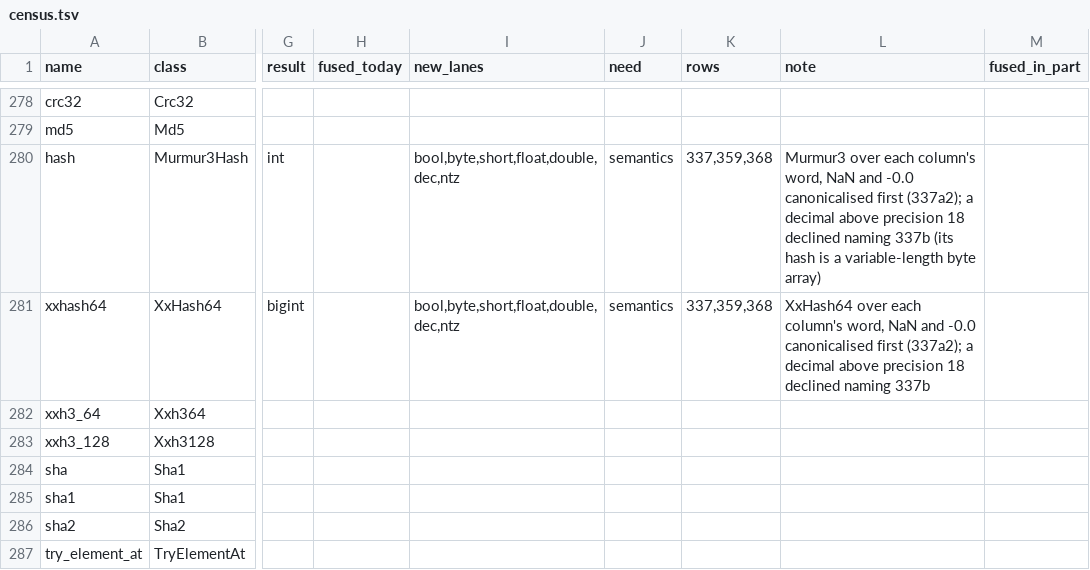
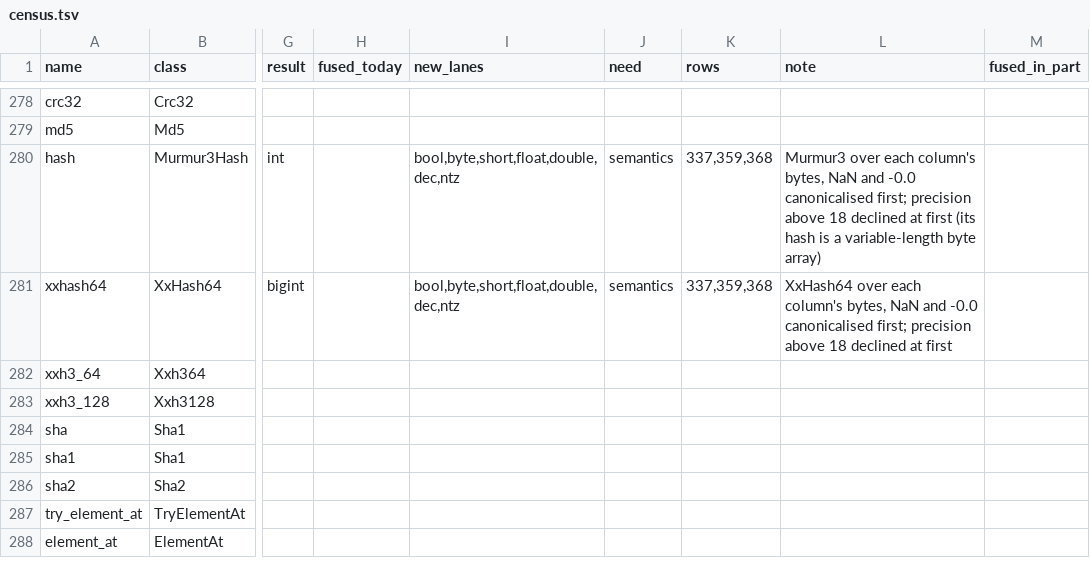
Before and after one commit to vecbricks/varka, a TSV file: sql/varka/plans/m8/census.tsv, drawn as a sheet; only a part is shown, gaps mark what is left out; the shorter side is filled out with more unchanged rows; the diff names each change by its address in the sheet, - before the commit and + after, or states it on an @@ line.

```diff
--- a/sql/varka/plans/m8/census.tsv
+++ b/sql/varka/plans/m8/census.tsv
-L280 (note): …each column's word, NaN and -0.0 canonicalised first (337a2); a decimal above precision 18 declined naming 337b (its hash…
+L280 (note): …each column's bytes, NaN and -0.0 canonicalised first; precision above 18 declined at first (its hash…
-L281 (note): …each column's word, NaN and -0.0 canonicalised first (337a2); a decimal above precision 18 declined naming 337b
+L281 (note): …each column's bytes, NaN and -0.0 canonicalised first; precision above 18 declined at first
```
Also changed, not shown: 12 other files.
